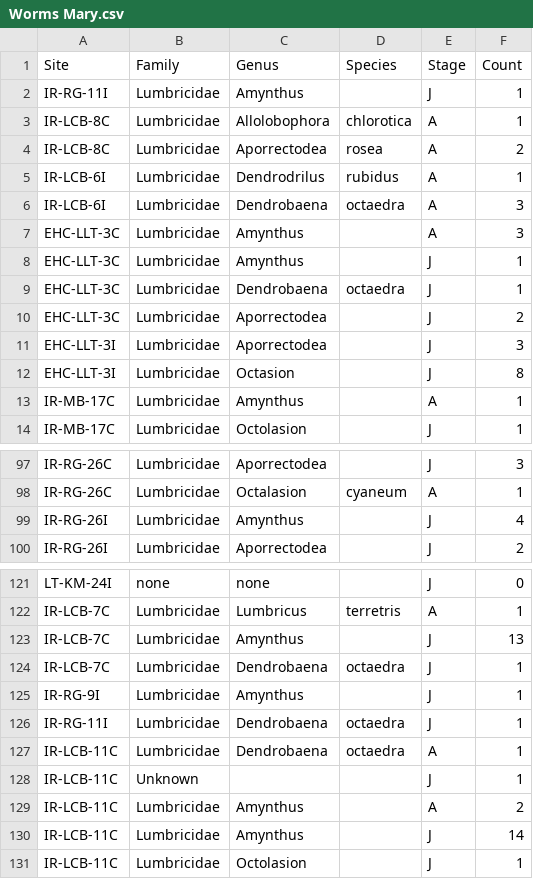
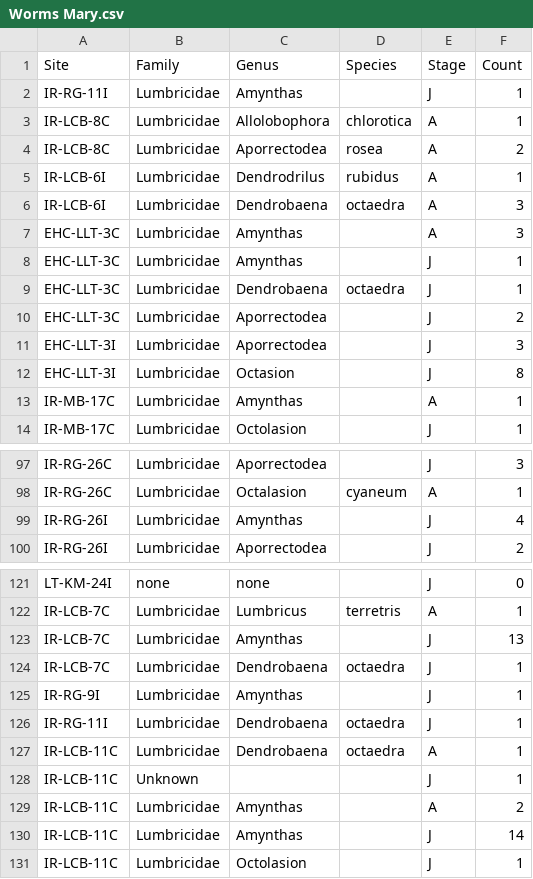
Before and after one commit to arthurlink/It-s-like---it-s-like-a-yeti, a CSV file: Worms Mary.csv, drawn as a sheet; only a part is shown, gaps mark what is left out; the diff covers the shown part only.

Commit message:
Update Worms Mary.csv

```diff
--- a/Worms Mary.csv
+++ b/Worms Mary.csv
@@ -1,3 +1,3 @@
 Site,Family,Genus,Species,Stage,Count
-IR-RG-11I,Lumbricidae,Amynthus,,J,1
+IR-RG-11I,Lumbricidae,Amynthas,,J,1
 IR-LCB-8C,Lumbricidae,Allolobophora,chlorotica,A,1
@@ -6,4 +6,4 @@ IR-LCB-6I,Lumbricidae,Dendrodrilus,rubidus,A,1
 IR-LCB-6I,Lumbricidae,Dendrobaena,octaedra,A,3
-EHC-LLT-3C,Lumbricidae,Amynthus,,A,3
-EHC-LLT-3C,Lumbricidae,Amynthus,,J,1
+EHC-LLT-3C,Lumbricidae,Amynthas,,A,3
+EHC-LLT-3C,Lumbricidae,Amynthas,,J,1
 EHC-LLT-3C,Lumbricidae,Dendrobaena,octaedra,J,1
@@ -12,3 +12,3 @@ EHC-LLT-3I,Lumbricidae,Aporrectodea,,J,3
 EHC-LLT-3I,Lumbricidae,Octasion,,J,8
-IR-MB-17C,Lumbricidae,Amynthus,,A,1
+IR-MB-17C,Lumbricidae,Amynthas,,A,1
 IR-MB-17C,Lumbricidae,Octolasion,,J,1
@@ -98,3 +98,3 @@ IR-RG-26C,Lumbricidae,Aporrectodea,,J,3
 IR-RG-26C,Lumbricidae,Octalasion,cyaneum,A,1
-IR-RG-26I,Lumbricidae,Amynthus,,J,4
+IR-RG-26I,Lumbricidae,Amynthas,,J,4
 IR-RG-26I,Lumbricidae,Aporrectodea,,J,2
@@ -122,5 +122,5 @@ LT-KM-24I,none,none,,J,0
 IR-LCB-7C,Lumbricidae,Lumbricus,terretris,A,1
-IR-LCB-7C,Lumbricidae,Amynthus,,J,13
+IR-LCB-7C,Lumbricidae,Amynthas,,J,13
 IR-LCB-7C,Lumbricidae,Dendrobaena,octaedra,J,1
-IR-RG-9I,Lumbricidae,Amynthus,,J,1
+IR-RG-9I,Lumbricidae,Amynthas,,J,1
 IR-RG-11I,Lumbricidae,Dendrobaena,octaedra,J,1
@@ -128,4 +128,4 @@ IR-LCB-11C,Lumbricidae,Dendrobaena,octaedra,A,1
 IR-LCB-11C,Unknown,,,J,1
-IR-LCB-11C,Lumbricidae,Amynthus,,A,2
-IR-LCB-11C,Lumbricidae,Amynthus,,J,14
+IR-LCB-11C,Lumbricidae,Amynthas,,A,2
+IR-LCB-11C,Lumbricidae,Amynthas,,J,14
 IR-LCB-11C,Lumbricidae,Octolasion,,J,1
```
Also changed, not shown: 8 edited cells elsewhere in this file.
